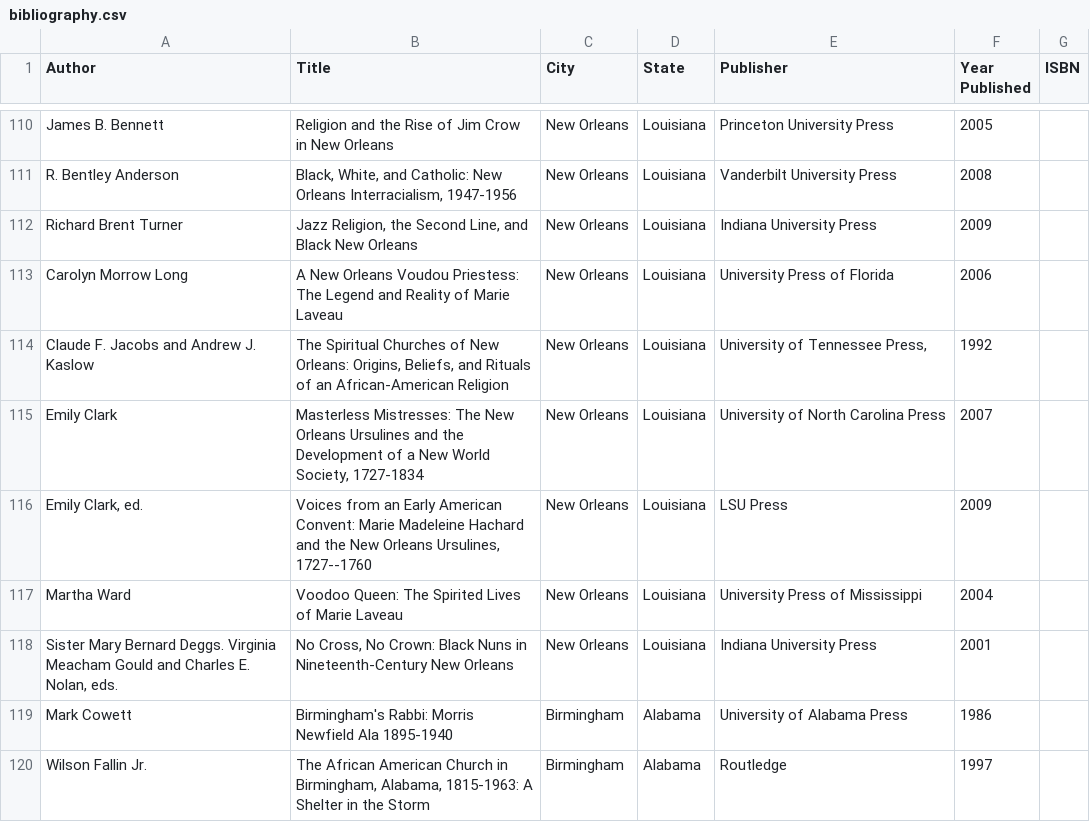
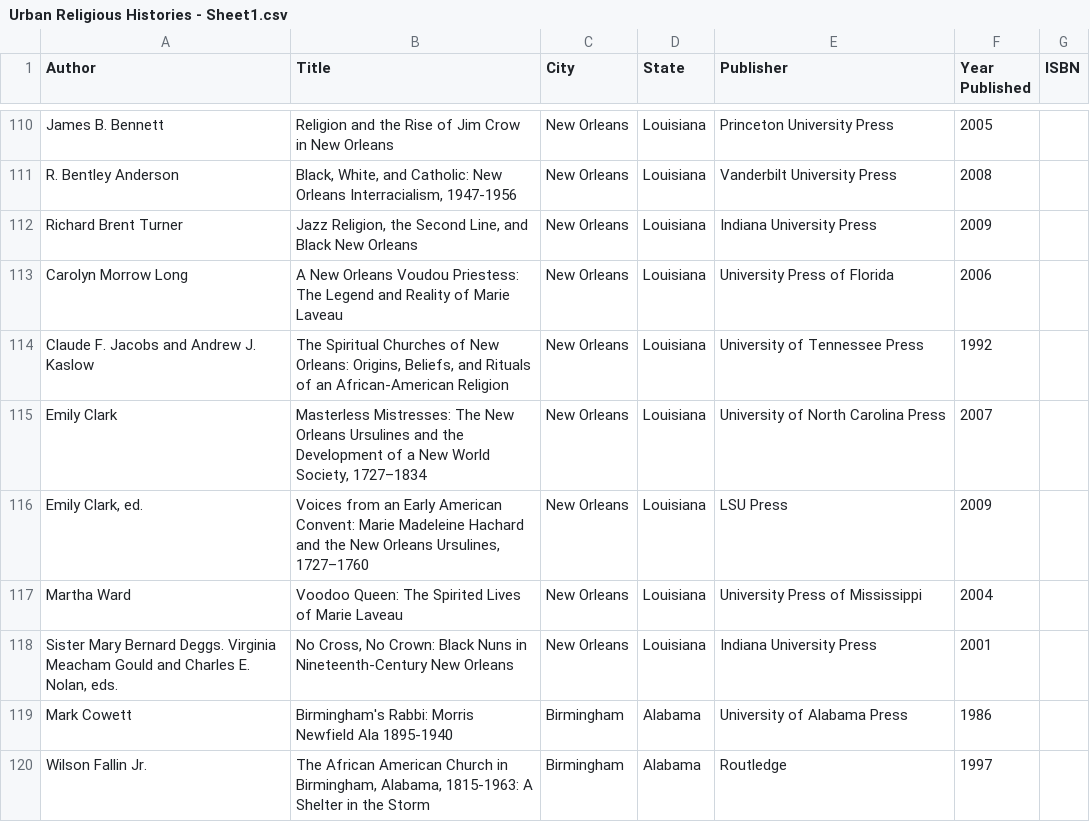
Before and after one commit to lmullen/urban-religious-history, a CSV file: data/Urban Religious Histories - Sheet1.csv (was data/bibliography.csv), drawn as a sheet; only a part is shown, gaps mark what is left out; the diff covers the shown part only.

```diff
--- a/data/bibliography.csv
+++ b/data/Urban Religious Histories - Sheet1.csv
@@ -113,5 +113,5 @@ Richard Brent Turner,"Jazz Religion, the Second Line, and Black New Orleans",New
 Carolyn Morrow Long,A New Orleans Voudou Priestess: The Legend and Reality of Marie Laveau,New Orleans,Louisiana,University Press of Florida,2006,
-Claude F. Jacobs and Andrew J. Kaslow,"The Spiritual Churches of New Orleans: Origins, Beliefs, and Rituals of an African-American Religion",New Orleans,Louisiana,"University of Tennessee Press,",1992,
-Emily Clark,"Masterless Mistresses: The New Orleans Ursulines and the Development of a New World Society, 1727-1834",New Orleans,Louisiana,University of North Carolina Press,2007,
-"Emily Clark, ed.","Voices from an Early American Convent: Marie Madeleine Hachard and the New Orleans Ursulines, 1727--1760",New Orleans,Louisiana,LSU Press,2009,
+Claude F. Jacobs and Andrew J. Kaslow,"The Spiritual Churches of New Orleans: Origins, Beliefs, and Rituals of an African-American Religion",New Orleans,Louisiana,University of Tennessee Press,1992,
+Emily Clark,"Masterless Mistresses: The New Orleans Ursulines and the Development of a New World Society, 1727–1834",New Orleans,Louisiana,University of North Carolina Press,2007,
+"Emily Clark, ed.","Voices from an Early American Convent: Marie Madeleine Hachard and the New Orleans Ursulines, 1727–1760",New Orleans,Louisiana,LSU Press,2009,
 Martha Ward,Voodoo Queen: The Spirited Lives of Marie Laveau,New Orleans,Louisiana,University Press of Mississippi,2004,
```
Also changed, not shown: 21 added rows and 6 edited cells elsewhere in this file, 2 other files.
